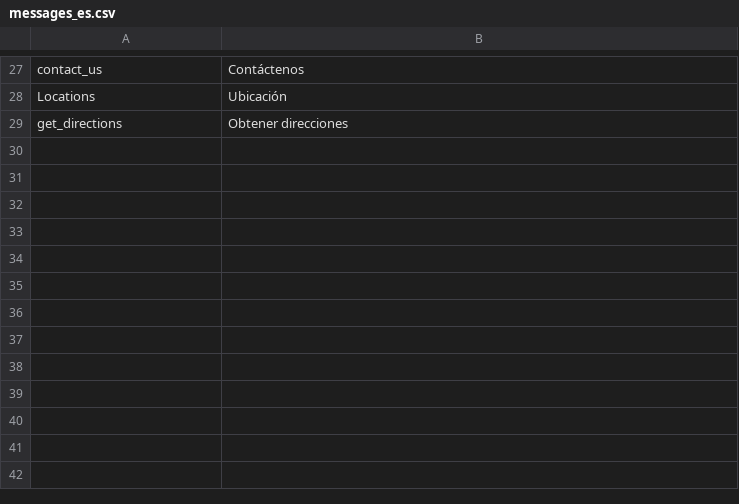
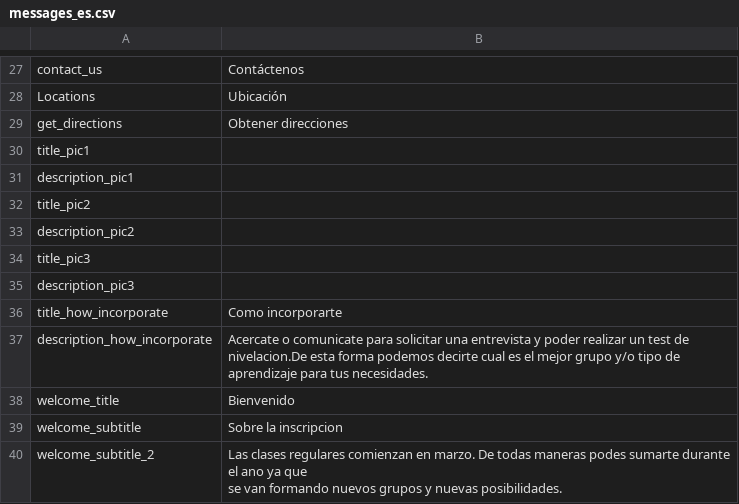
Before and after one commit to jalarosa/web-macquarieschool, a CSV file: resources/messages/messages_es.csv, drawn as a sheet; only a part is shown, gaps mark what is left out.

```diff
--- a/resources/messages/messages_es.csv
+++ b/resources/messages/messages_es.csv
@@ -29 +29,13 @@
 "get_directions","Obtener direcciones"
+"title_pic1",""
+"description_pic1",""
+"title_pic2",""
+"description_pic2",""
+"title_pic3",""
+"description_pic3",""
+"title_how_incorporate","Como incorporarte"
+"description_how_incorporate","Acercate o comunicate para solicitar una entrevista y poder realizar un test de nivelacion.De esta forma podemos decirte cual es el mejor grupo y/o tipo de aprendizaje para tus necesidades."
+"welcome_title","Bienvenido"
+"welcome_subtitle","Sobre la inscripcion"
+"welcome_subtitle_2","Las clases regulares comienzan en marzo. De todas maneras podes sumarte durante el ano ya que
+                     se van formando nuevos grupos y nuevas posibilidades."
```
Also changed, not shown: resources/messages/keys.csv, resources/messages/messages_en.csv, 3 other files.
